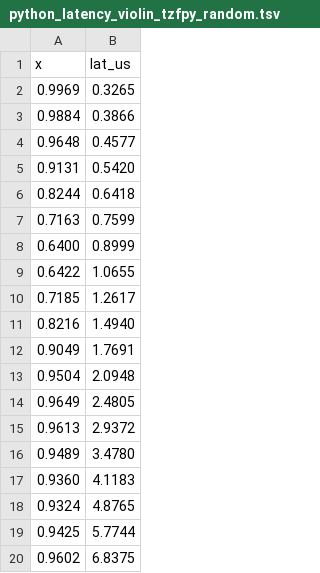
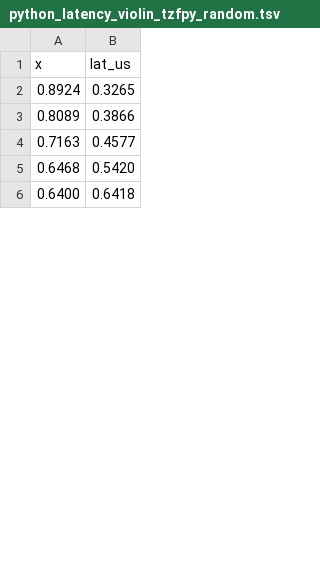
Before and after one commit to ringsaturn/tz-benchmark, a TSV file: figures/python_latency_violin_tzfpy_random.tsv, drawn as a sheet; only a part is shown; the diff covers the shown part only.

```diff
--- a/figures/python_latency_violin_tzfpy_random.tsv
+++ b/figures/python_latency_violin_tzfpy_random.tsv
@@ -1,20 +1,6 @@
 x	lat_us
-0.9969	0.3265
-0.9884	0.3866
-0.9648	0.4577
-0.9131	0.5420
-0.8244	0.6418
-0.7163	0.7599
-0.6400	0.8999
-0.6422	1.0655
-0.7185	1.2617
-0.8216	1.4940
-0.9049	1.7691
-0.9504	2.0948
-0.9649	2.4805
-0.9613	2.9372
-0.9489	3.4780
-0.9360	4.1183
-0.9324	4.8765
-0.9425	5.7744
-0.9602	6.8375
+0.8924	0.3265
+0.8089	0.3866
+0.7163	0.4577
+0.6468	0.5420
+0.6400	0.6418
```
Also changed, not shown: 27 added rows, 27 removed rows and 5 edited cells elsewhere in this file, figures/python_latency_cdf_summary.tsv, figures/python_latency_violin_timezonefinder_edge.tsv, 6 other files.
